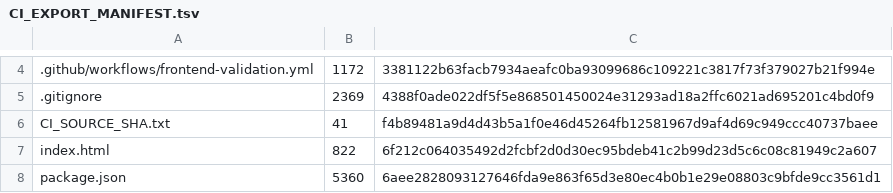
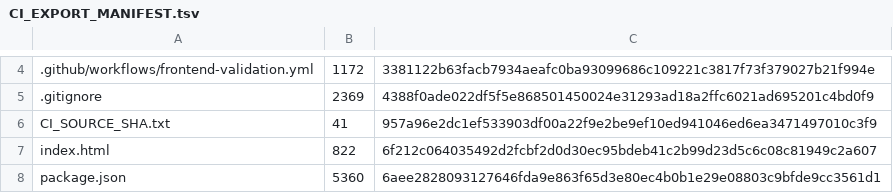
Before and after one commit to SAFFR0NM0NEY/cert-sim-platform-ci-public, a TSV file: CI_EXPORT_MANIFEST.tsv, drawn as a sheet; only a part is shown, gaps mark what is left out; the diff names each change by its address in the sheet, - before the commit and + after, or states it on an @@ line.

```diff
--- a/CI_EXPORT_MANIFEST.tsv
+++ b/CI_EXPORT_MANIFEST.tsv
-C6: f4b89481a9d4d43b5a1f0e46d45264fb12581967d9af4d69c949ccc40737baee
+C6: 957a96e2dc1ef533903df00a22f9e2be9ef10ed941046ed6ea3471497010c3f9
```
Also changed, not shown: 1 other file.
